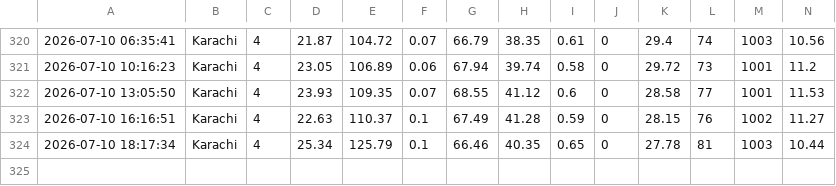
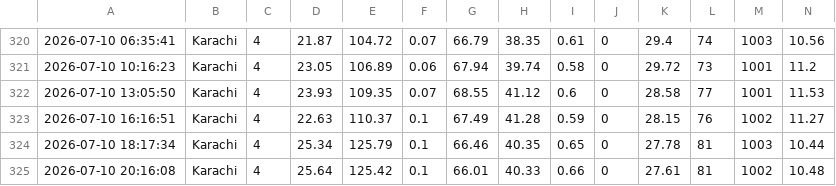
Before and after one commit to ranamohsincodes/AQI-PIPELINE, a CSV file: karachi_raw_data.csv, drawn as a sheet; only a part is shown, gaps mark what is left out.

```diff
--- a/karachi_raw_data.csv
+++ b/karachi_raw_data.csv
@@ -324 +324,2 @@
 2026-07-10 18:17:34,Karachi,4,25.34,125.79,0.1,66.46,40.35,0.65,0,27.78,81,1003,10.44
+2026-07-10 20:16:08,Karachi,4,25.64,125.42,0.1,66.01,40.33,0.66,0,27.61,81,1002,10.48
```
